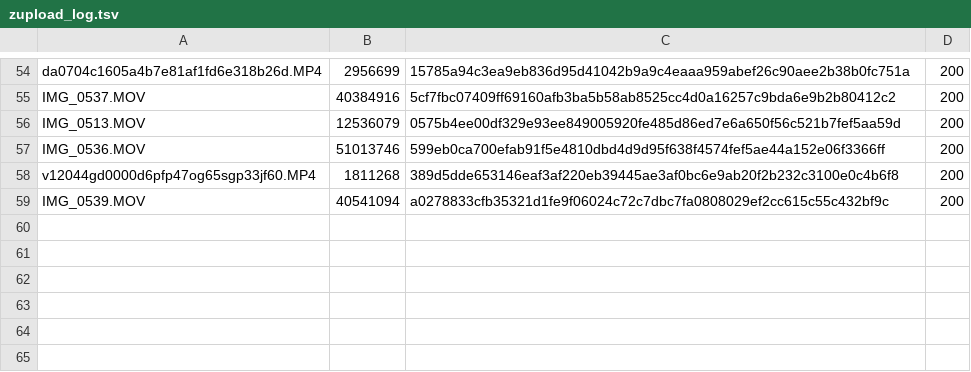
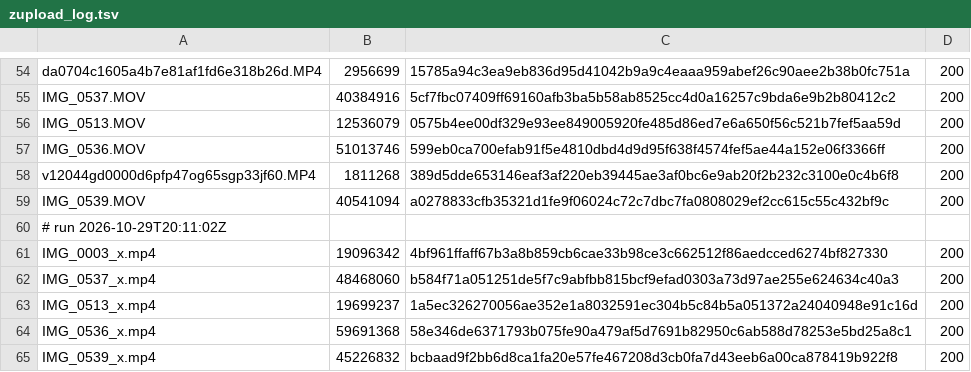
Before and after one commit to mack-fitz/clips, a TSV file: state/zupload_log.tsv, drawn as a sheet; only a part is shown, gaps mark what is left out; the diff names each change by its address in the sheet, - before the commit and + after, or states it on an @@ line.

```diff
--- a/state/zupload_log.tsv
+++ b/state/zupload_log.tsv
+row 60: # run 2026-10-29T20:11:02Z
+row 61: IMG_0003_x.mp4 | 19096342 | 4bf961ffaff67b3a8b859cb6cae33b98ce3c662512f86aedcced6274bf827330 | 200
+row 62: IMG_0537_x.mp4 | 48468060 | b584f71a051251de5f7c9abfbb815bcf9efad0303a73d97ae255e624634c40a3 | 200
+row 63: IMG_0513_x.mp4 | 19699237 | 1a5ec326270056ae352e1a8032591ec304b5c84b5a051372a24040948e91c16d | 200
+row 64: IMG_0536_x.mp4 | 59691368 | 58e346de6371793b075fe90a479af5d7691b82950c6ab588d78253e5bd25a8c1 | 200
+row 65: IMG_0539_x.mp4 | 45226832 | bcbaad9f2bb6d8ca1fa20e57fe467208d3cb0fa7d43eeb6a00ca878419b922f8 | 200
```
Also changed, not shown: 1 other file.
